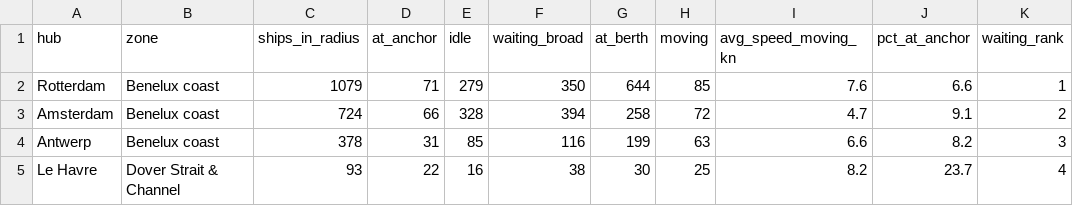
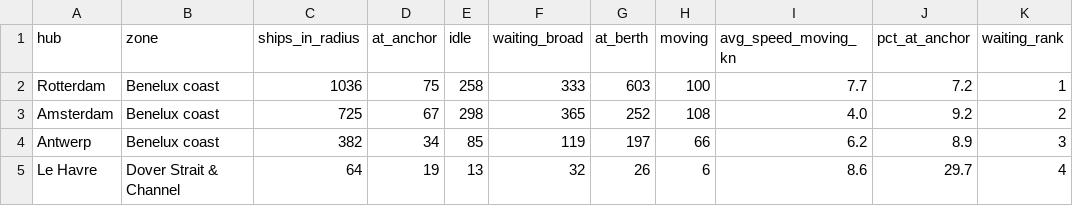
Before and after one commit to FaraazonMac/Maritime-Traffic-Analytics, a CSV file: analysis/outputs/sql/03_hub_congestion.csv, drawn as a sheet; only a part is shown; the diff covers the shown part only; the diff names each change by its address in the sheet, - before the commit and + after, or states it on an @@ line.

```diff
--- a/analysis/outputs/sql/03_hub_congestion.csv
+++ b/analysis/outputs/sql/03_hub_congestion.csv
-C2 (ships_in_radius): 1079
+C2 (ships_in_radius): 1036
-D2 (at_anchor): 71
+D2 (at_anchor): 75
-E2 (idle): 279
+E2 (idle): 258
-F2 (waiting_broad): 350
+F2 (waiting_broad): 333
-G2 (at_berth): 644
+G2 (at_berth): 603
-H2 (moving): 85
+H2 (moving): 100
-I2 (avg_speed_moving_kn): 7.6
+I2 (avg_speed_moving_kn): 7.7
-J2 (pct_at_anchor): 6.6
+J2 (pct_at_anchor): 7.2
-C3 (ships_in_radius): 724
+C3 (ships_in_radius): 725
-D3 (at_anchor): 66
+D3 (at_anchor): 67
-E3 (idle): 328
+E3 (idle): 298
-F3 (waiting_broad): 394
+F3 (waiting_broad): 365
-G3 (at_berth): 258
+G3 (at_berth): 252
-H3 (moving): 72
+H3 (moving): 108
-I3 (avg_speed_moving_kn): 4.7
+I3 (avg_speed_moving_kn): 4.0
-J3 (pct_at_anchor): 9.1
+J3 (pct_at_anchor): 9.2
-C4 (ships_in_radius): 378
+C4 (ships_in_radius): 382
-D4 (at_anchor): 31
+D4 (at_anchor): 34
-F4 (waiting_broad): 116
+F4 (waiting_broad): 119
-G4 (at_berth): 199
+G4 (at_berth): 197
-H4 (moving): 63
+H4 (moving): 66
-I4 (avg_speed_moving_kn): 6.6
+I4 (avg_speed_moving_kn): 6.2
-J4 (pct_at_anchor): 8.2
+J4 (pct_at_anchor): 8.9
-C5 (ships_in_radius): 93
+C5 (ships_in_radius): 64
-D5 (at_anchor): 22
+D5 (at_anchor): 19
-E5 (idle): 16
+E5 (idle): 13
-F5 (waiting_broad): 38
+F5 (waiting_broad): 32
-G5 (at_berth): 30
+G5 (at_berth): 26
-H5 (moving): 25
+H5 (moving): 6
-I5 (avg_speed_moving_kn): 8.2
+I5 (avg_speed_moving_kn): 8.6
-J5 (pct_at_anchor): 23.7
+J5 (pct_at_anchor): 29.7
```
Also changed, not shown: 2 added rows, 2 removed rows and 84 edited cells elsewhere in this file, analysis/outputs/data/estimates.csv, analysis/outputs/data/hub_table.csv, 44 other files.
